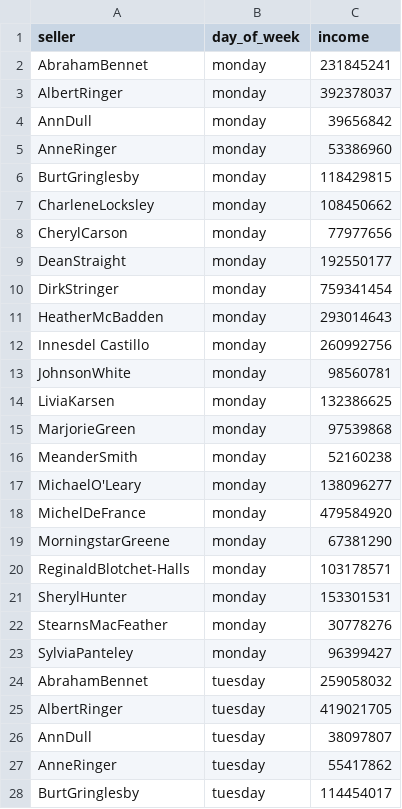
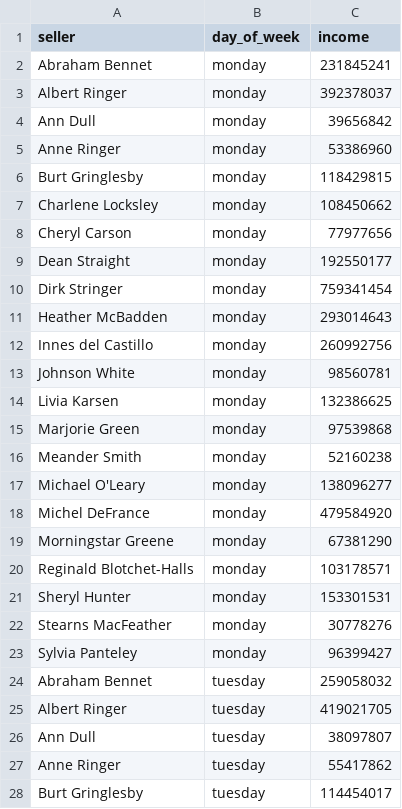
Before and after one commit to Anka373/data-analytics-project-92, a CSV file: day_of_the_week_income.csv, drawn as a sheet; only a part is shown; the diff covers the shown part only.

```diff
--- a/day_of_the_week_income.csv
+++ b/day_of_the_week_income.csv
@@ -2,27 +2,27 @@
-AbrahamBennet,monday   ,231845241
-AlbertRinger,monday   ,392378037
-AnnDull,monday   ,39656842
-AnneRinger,monday   ,53386960
-BurtGringlesby,monday   ,118429815
-CharleneLocksley,monday   ,108450662
-CherylCarson,monday   ,77977656
-DeanStraight,monday   ,192550177
-DirkStringer,monday   ,759341454
-HeatherMcBadden,monday   ,293014643
-Innesdel Castillo,monday   ,260992756
-JohnsonWhite,monday   ,98560781
-LiviaKarsen,monday   ,132386625
-MarjorieGreen,monday   ,97539868
-MeanderSmith,monday   ,52160238
-MichaelO'Leary,monday   ,138096277
-MichelDeFrance,monday   ,479584920
-MorningstarGreene,monday   ,67381290
-ReginaldBlotchet-Halls,monday   ,103178571
-SherylHunter,monday   ,153301531
-StearnsMacFeather,monday   ,30778276
-SylviaPanteley,monday   ,96399427
-AbrahamBennet,tuesday  ,259058032
-AlbertRinger,tuesday  ,419021705
-AnnDull,tuesday  ,38097807
-AnneRinger,tuesday  ,55417862
-BurtGringlesby,tuesday  ,114454017
+Abraham Bennet,monday   ,231845241
+Albert Ringer,monday   ,392378037
+Ann Dull,monday   ,39656842
+Anne Ringer,monday   ,53386960
+Burt Gringlesby,monday   ,118429815
+Charlene Locksley,monday   ,108450662
+Cheryl Carson,monday   ,77977656
+Dean Straight,monday   ,192550177
+Dirk Stringer,monday   ,759341454
+Heather McBadden,monday   ,293014643
+Innes del Castillo,monday   ,260992756
+Johnson White,monday   ,98560781
+Livia Karsen,monday   ,132386625
+Marjorie Green,monday   ,97539868
+Meander Smith,monday   ,52160238
+Michael O'Leary,monday   ,138096277
+Michel DeFrance,monday   ,479584920
+Morningstar Greene,monday   ,67381290
+Reginald Blotchet-Halls,monday   ,103178571
+Sheryl Hunter,monday   ,153301531
+Stearns MacFeather,monday   ,30778276
+Sylvia Panteley,monday   ,96399427
+Abraham Bennet,tuesday  ,259058032
+Albert Ringer,tuesday  ,419021705
+Ann Dull,tuesday  ,38097807
+Anne Ringer,tuesday  ,55417862
+Burt Gringlesby,tuesday  ,114454017
```
Also changed, not shown: 127 edited cells elsewhere in this file, lowest_average_income.csv, top_10_total_income.csv, 1 other file.
